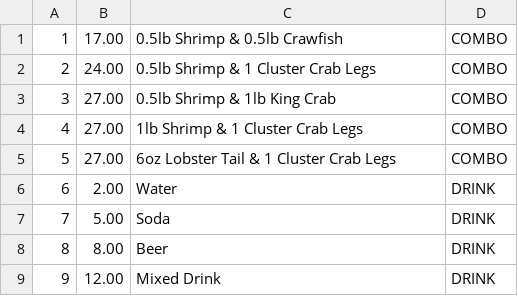
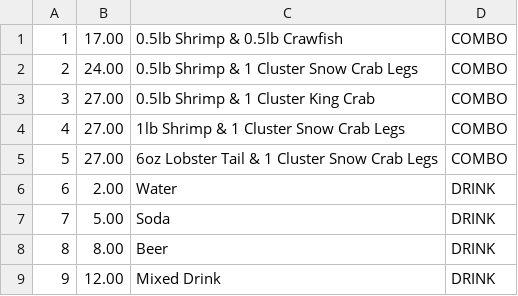
Before and after one commit to tlg-24-05-visa-sde-2/JavaProject_Team1, a CSV file: menu_data/menu.csv, drawn as a sheet.

Commit message:
menu

```diff
--- a/menu_data/menu.csv
+++ b/menu_data/menu.csv
@@ -1,6 +1,6 @@
 1,17.00,0.5lb Shrimp & 0.5lb Crawfish,COMBO
-2,24.00,0.5lb Shrimp & 1 Cluster Crab Legs,COMBO
-3,27.00,0.5lb Shrimp & 1lb King Crab,COMBO
-4,27.00,1lb Shrimp & 1 Cluster Crab Legs,COMBO
-5,27.00,6oz Lobster Tail & 1 Cluster Crab Legs,COMBO
+2,24.00,0.5lb Shrimp & 1 Cluster Snow Crab Legs,COMBO
+3,27.00,0.5lb Shrimp & 1 Cluster King Crab,COMBO
+4,27.00,1lb Shrimp & 1 Cluster Snow Crab Legs,COMBO
+5,27.00,6oz Lobster Tail & 1 Cluster Snow Crab Legs,COMBO
 6,2.00,Water,DRINK
```
